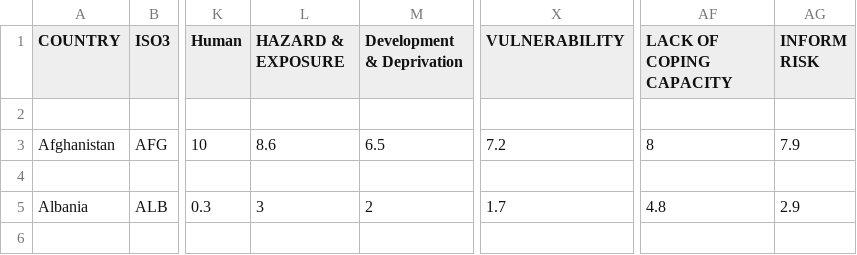
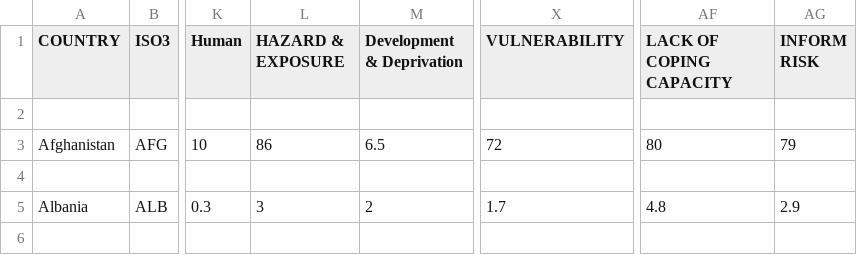
Before and after one commit to zanmat/ISP-APR2015, a CSV file: INFORM-2016.csv, drawn as a sheet; only a part is shown, gaps mark what is left out; the diff names each change by its address in the sheet, - before the commit and + after, or states it on an @@ line.

```diff
--- a/INFORM-2016.csv
+++ b/INFORM-2016.csv
-L3 (HAZARD & EXPOSURE): 8.6
+L3 (HAZARD & EXPOSURE): 86
-X3 (VULNERABILITY): 7.2
+X3 (VULNERABILITY): 72
-AF3 (LACK OF COPING CAPACITY): 8
+AF3 (LACK OF COPING CAPACITY): 80
-AG3 (INFORM RISK): 7.9
+AG3 (INFORM RISK): 79
```
Also changed, not shown: 1 other file.
